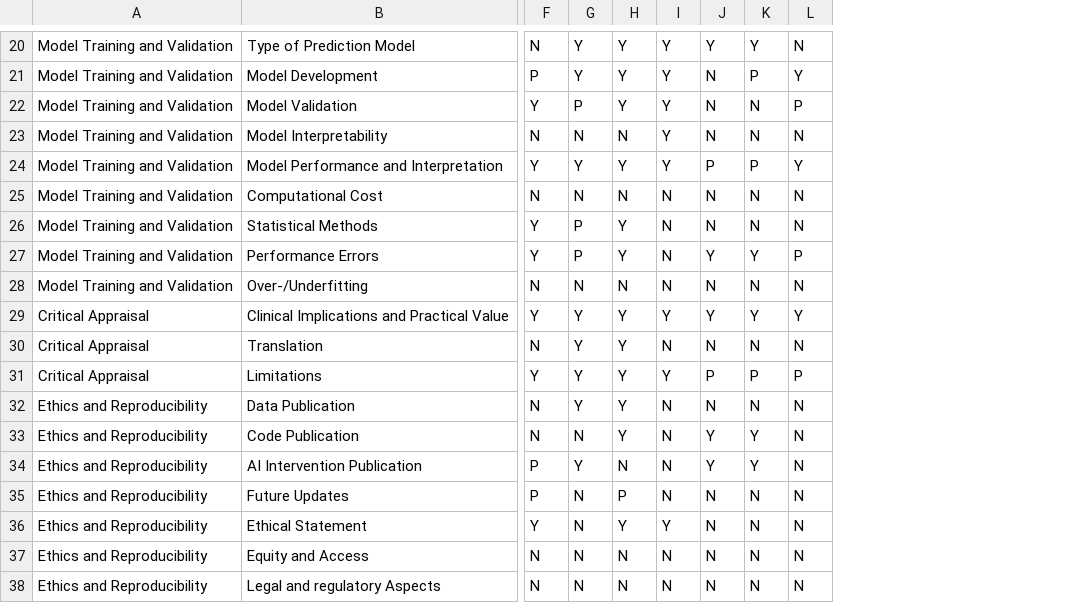
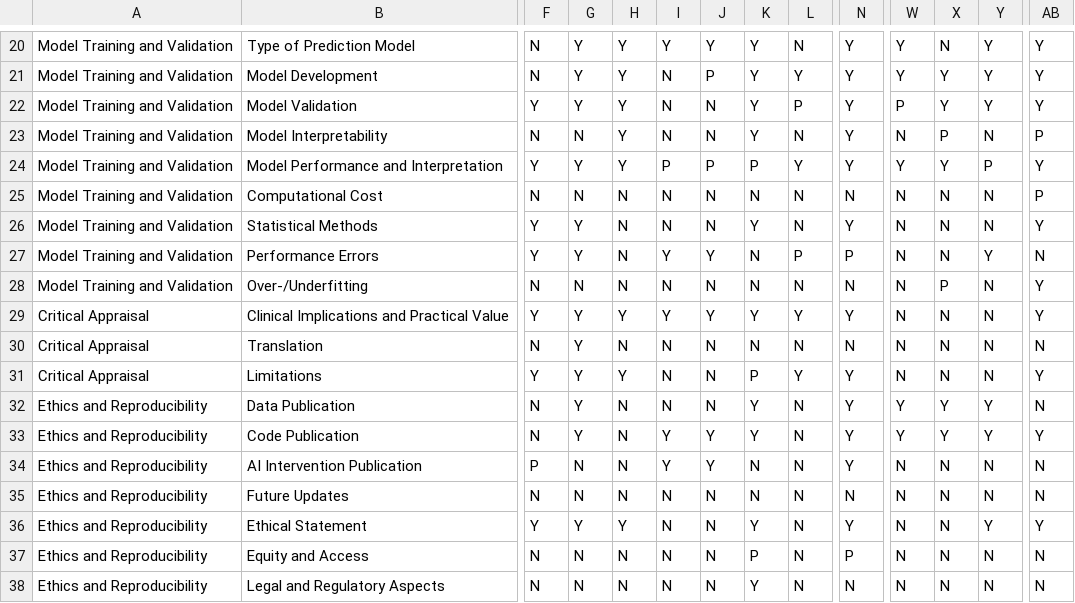
Before and after one commit to KatherLab/wanshi-utils, a CSV file: wanshi/visualizations/crona/core data.csv, drawn as a sheet; only a part is shown, gaps mark what is left out; the diff covers the shown part only; the diff names each change by its address in the sheet, - before the commit and + after, or states it on an @@ line.

```diff
--- a/wanshi/visualizations/crona/core data.csv
+++ b/wanshi/visualizations/crona/core data.csv
+column N, rows 20-38: Y | Y | Y | Y | Y | N | Y | P | N | Y | N | Y | Y | Y | Y | N | Y | P | N
+column W, rows 20-38: Y | Y | P | N | Y | N | N | N | N | N | N | N | Y | Y | N | N | N | N | N
+column X, rows 20-38: N | Y | Y | P | Y | N | N | N | P | N | N | N | Y | Y | N | N | N | N | N
+column Y, rows 20-38: Y | Y | Y | N | P | N | N | Y | N | N | N | N | Y | Y | N | N | Y | N | N
+column AB, rows 20-38: Y | Y | Y | P | Y | P | Y | N | Y | Y | N | Y | N | Y | N | N | Y | N | N
-F21: P
+F21: N
-I21:I23: Y
+I21:I23: N
-J21: N
+J21: P
-K21: P
+K21: Y
-G22: P
+G22: Y
-K22:K23: N
+K22:K23: Y
-H23: N
+H23: Y
-I24: Y
+I24: P
-G26:G27: P
+G26:G27: Y
-H26:H27: Y
+H26:H27: N
-K26: N
+K26: Y
-I27: N
+I27: Y
-K27: Y
+K27: N
-H30: Y
+H30: N
-I31: Y
+I31: N
-J31: P
+J31: N
-L31: P
+L31: Y
-H32:H33: Y
+H32:H33: N
-K32: N
+K32: Y
-G33: N
+G33: Y
-I33:I34: N
+I33:I34: Y
-G34: Y
+G34: N
-K34: Y
+K34: N
-F35: P
+F35: N
-H35: P
+H35: N
-G36: N
+G36: Y
-I36: Y
+I36: N
-K36: N
+K36: Y
-K37: N
+K37: P
-B38: Legal and regulatory Aspects
+B38: Legal and Regulatory Aspects
-K38: N
+K38: Y
```
Also changed, not shown: 27 edited cells elsewhere in this file, 15 other files.
